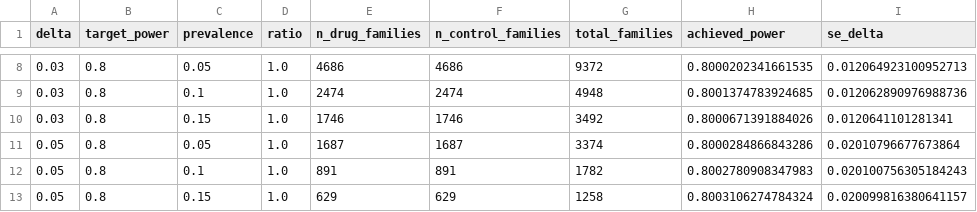
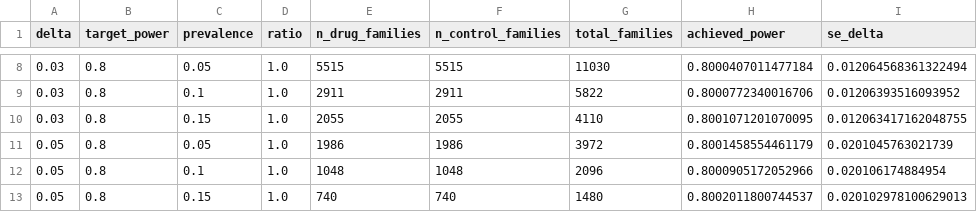
Before and after one commit to rabeyanoor/SisFate, a CSV file: results/design_plan.csv, drawn as a sheet; only a part is shown, gaps mark what is left out; the diff covers the shown part only.

```diff
--- a/results/design_plan.csv
+++ b/results/design_plan.csv
@@ -8,6 +8,6 @@ delta,target_power,prevalence,ratio,n_drug_families,n_control_families,total_fam
-0.03,0.8,0.05,1.0,4686,4686,9372,0.8000202341661535,0.012064923100952713
-0.03,0.8,0.1,1.0,2474,2474,4948,0.8001374783924685,0.012062890976988736
-0.03,0.8,0.15,1.0,1746,1746,3492,0.8000671391884026,0.0120641101281341
-0.05,0.8,0.05,1.0,1687,1687,3374,0.8000284866843286,0.02010796677673864
-0.05,0.8,0.1,1.0,891,891,1782,0.8002780908347983,0.020100756305184243
-0.05,0.8,0.15,1.0,629,629,1258,0.8003106274784324,0.020099816380641157
+0.03,0.8,0.05,1.0,5515,5515,11030,0.8000407011477184,0.012064568361322494
+0.03,0.8,0.1,1.0,2911,2911,5822,0.8000772340016706,0.01206393516093952
+0.03,0.8,0.15,1.0,2055,2055,4110,0.8001071201070095,0.012063417162048755
+0.05,0.8,0.05,1.0,1986,1986,3972,0.8001458554461179,0.0201045763021739
+0.05,0.8,0.1,1.0,1048,1048,2096,0.8000905172052966,0.020106174884954
+0.05,0.8,0.15,1.0,740,740,1480,0.8002011800744537,0.020102978100629013
```
Also changed, not shown: 30 edited cells elsewhere in this file, results/design_arm_split.csv, results/design_resistrace.csv, 38 other files.
